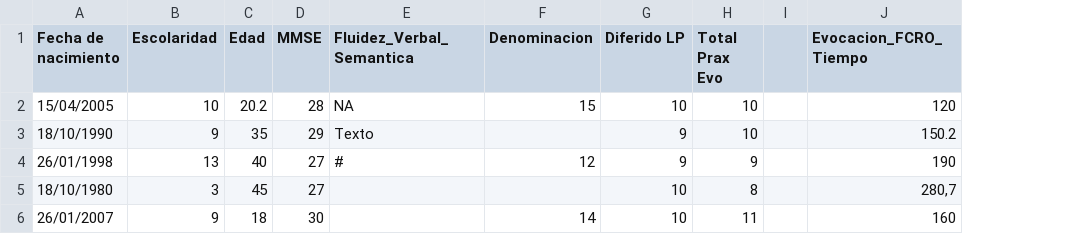
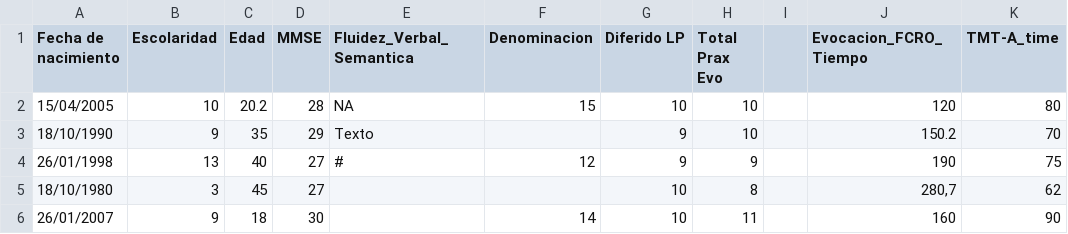
Before and after one commit to labNeuroGDL/normal, a CSV file: datos_tutorial.csv, drawn as a sheet; the diff names each change by its address in the sheet, - before the commit and + after, or states it on an @@ line.

Commit message:
Update datos_tutorial.csv

```diff
--- a/datos_tutorial.csv
+++ b/datos_tutorial.csv
+column K (TMT-A_time), rows 2-6: 80 | 70 | 75 | 62 | 90
```
